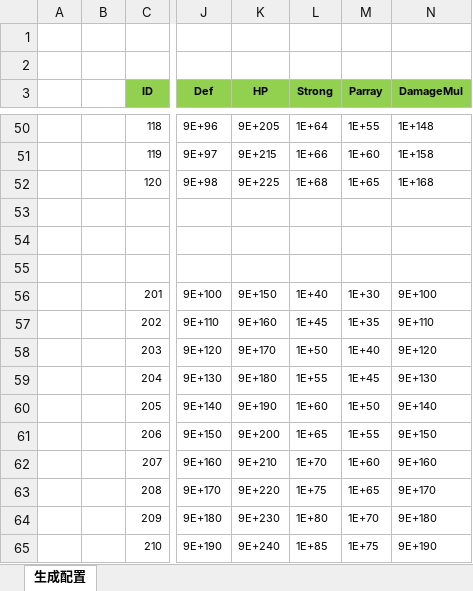
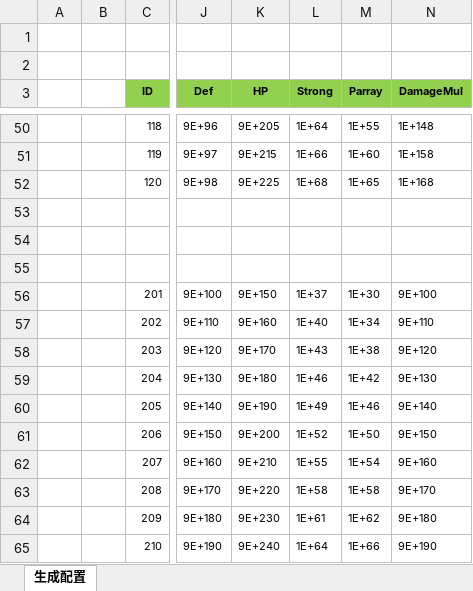
Before and after one commit to wokanjianyang/WrittenLegend, an Excel workbook: Excel/MonsterPillConfig.xlsx, sheet 生成配置, drawn as a sheet; only a part is shown, gaps mark what is left out; values as stored, in another font and other column widths than the file's, no borders; the diff names each change by its address in the sheet, - before the commit and + after, or states it on an @@ line.

```diff
--- a/Excel/MonsterPillConfig.xlsx (sheet 生成配置)
+++ b/Excel/MonsterPillConfig.xlsx (sheet 生成配置)
-L56 (Strong): 1E+40
+L56 (Strong): 1E+37
-L57 (Strong): 1E+45
+L57 (Strong): 1E+40
-M57 (Parray): 1E+35
+M57 (Parray): 1E+34
-L58 (Strong): 1E+50
+L58 (Strong): 1E+43
-M58 (Parray): 1E+40
+M58 (Parray): 1E+38
-L59 (Strong): 1E+55
+L59 (Strong): 1E+46
-M59 (Parray): 1E+45
+M59 (Parray): 1E+42
-L60 (Strong): 1E+60
+L60 (Strong): 1E+49
-M60 (Parray): 1E+50
+M60 (Parray): 1E+46
-L61 (Strong): 1E+65
+L61 (Strong): 1E+52
-M61 (Parray): 1E+55
+M61 (Parray): 1E+50
-L62 (Strong): 1E+70
+L62 (Strong): 1E+55
-M62 (Parray): 1E+60
+M62 (Parray): 1E+54
-L63 (Strong): 1E+75
+L63 (Strong): 1E+58
-M63 (Parray): 1E+65
+M63 (Parray): 1E+58
-L64 (Strong): 1E+80
+L64 (Strong): 1E+61
-M64 (Parray): 1E+70
+M64 (Parray): 1E+62
-L65 (Strong): 1E+85
+L65 (Strong): 1E+64
-M65 (Parray): 1E+75
+M65 (Parray): 1E+66
```
Also changed, not shown: 5 other files.
